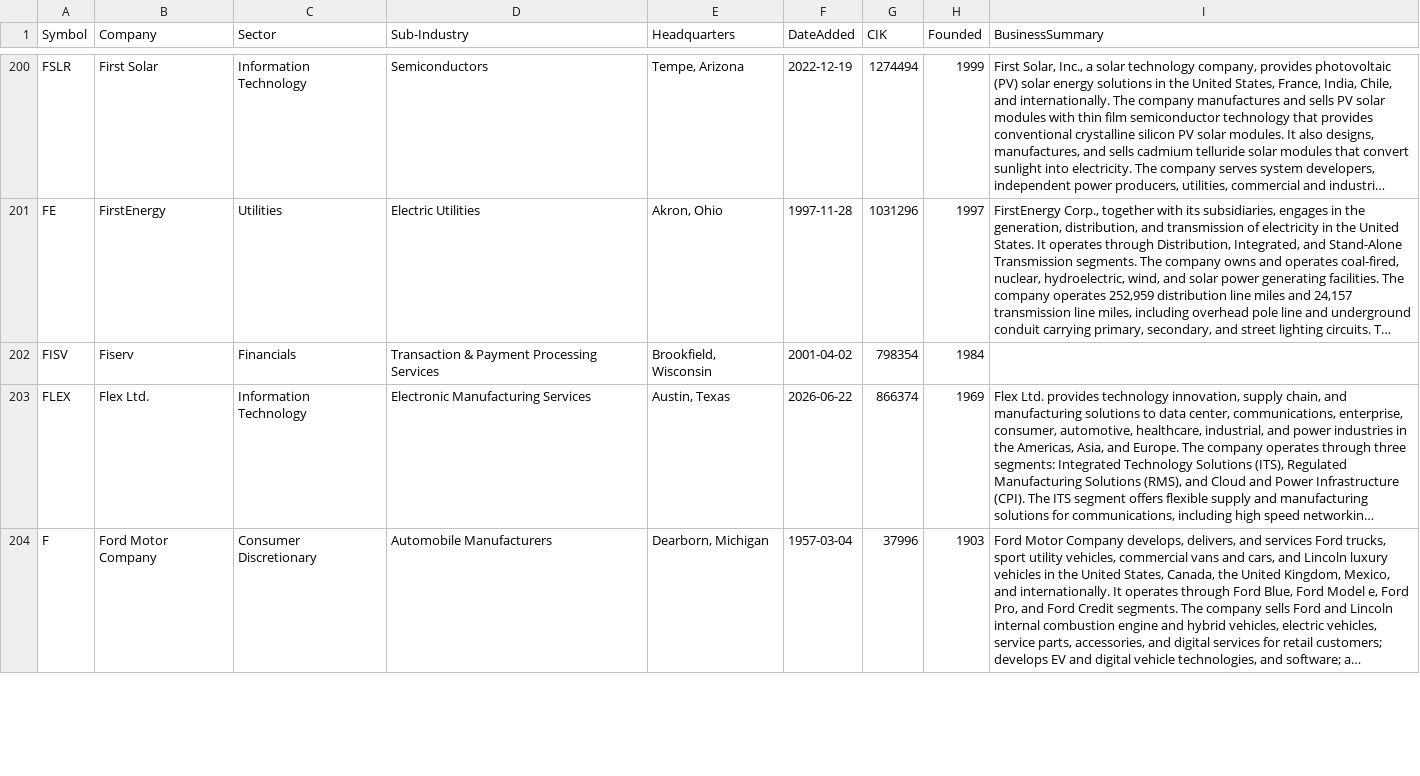
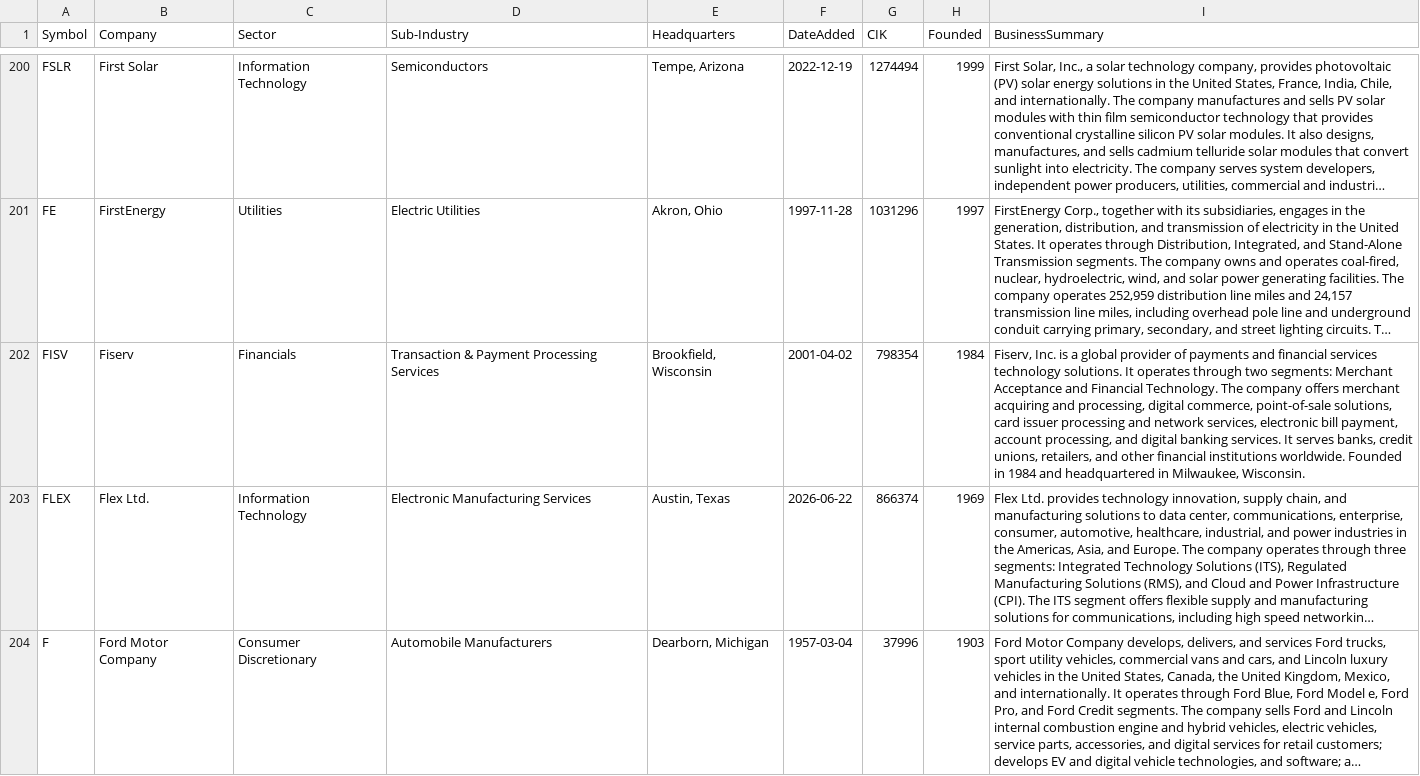
Before and after one commit to Battleplus/flow-K, a CSV file: data/company_info.csv, drawn as a sheet; only a part is shown, gaps mark what is left out; long unchanged cells end in …; the diff names each change by its address in the sheet, - before the commit and + after, or states it on an @@ line.

```diff
--- a/data/company_info.csv
+++ b/data/company_info.csv
-I202 (BusinessSummary): (empty)
+I202 (BusinessSummary): Fiserv, Inc. is a global provider of payments and financial services technology solutions. It operates through two segments: Merchant Acceptance and Financial Technology. The company offers merchant acquiring and processing, digital commerce, point-of-sale solutions, card issuer processing and network services, electronic bill payment, account processing, and digital banking services. It serves banks, credit unions, retailers, and other financial institutions worldwide. Founded in 1984 and headquartered in Milwaukee, Wisconsin.
```
Also changed, not shown: 5 other files.
